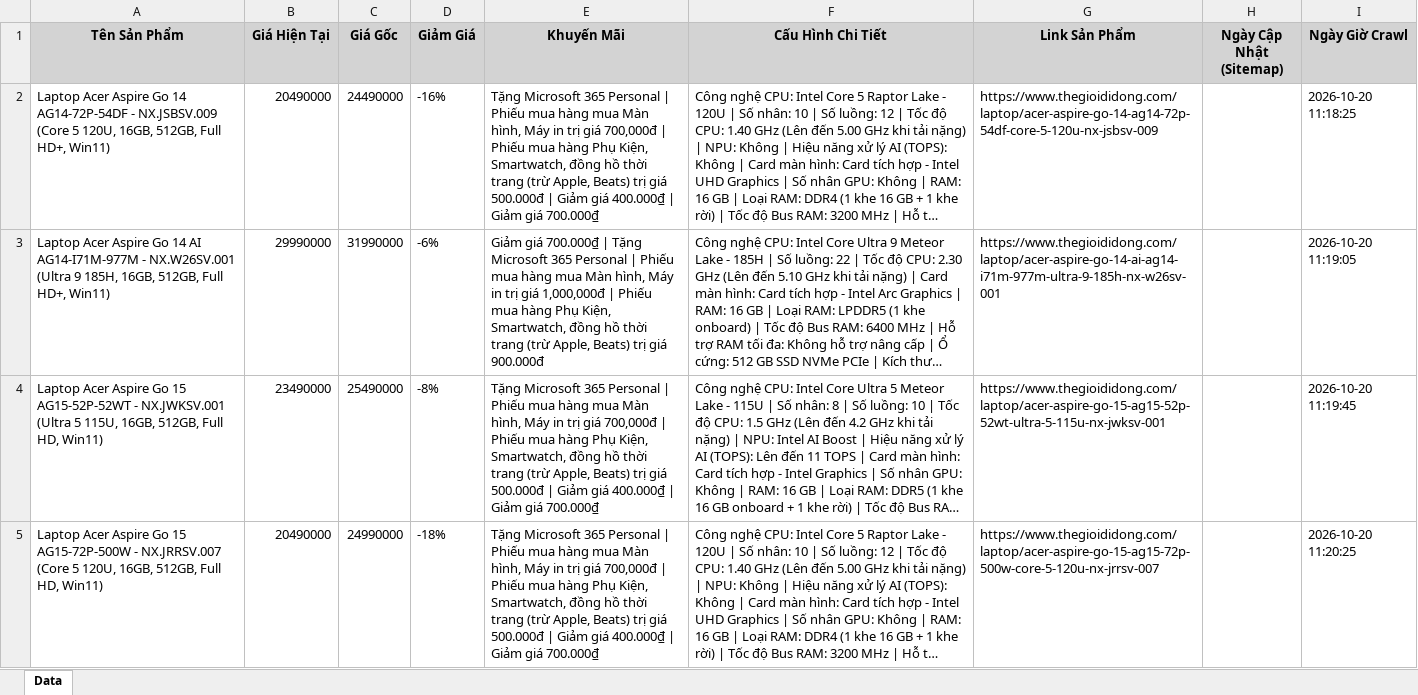
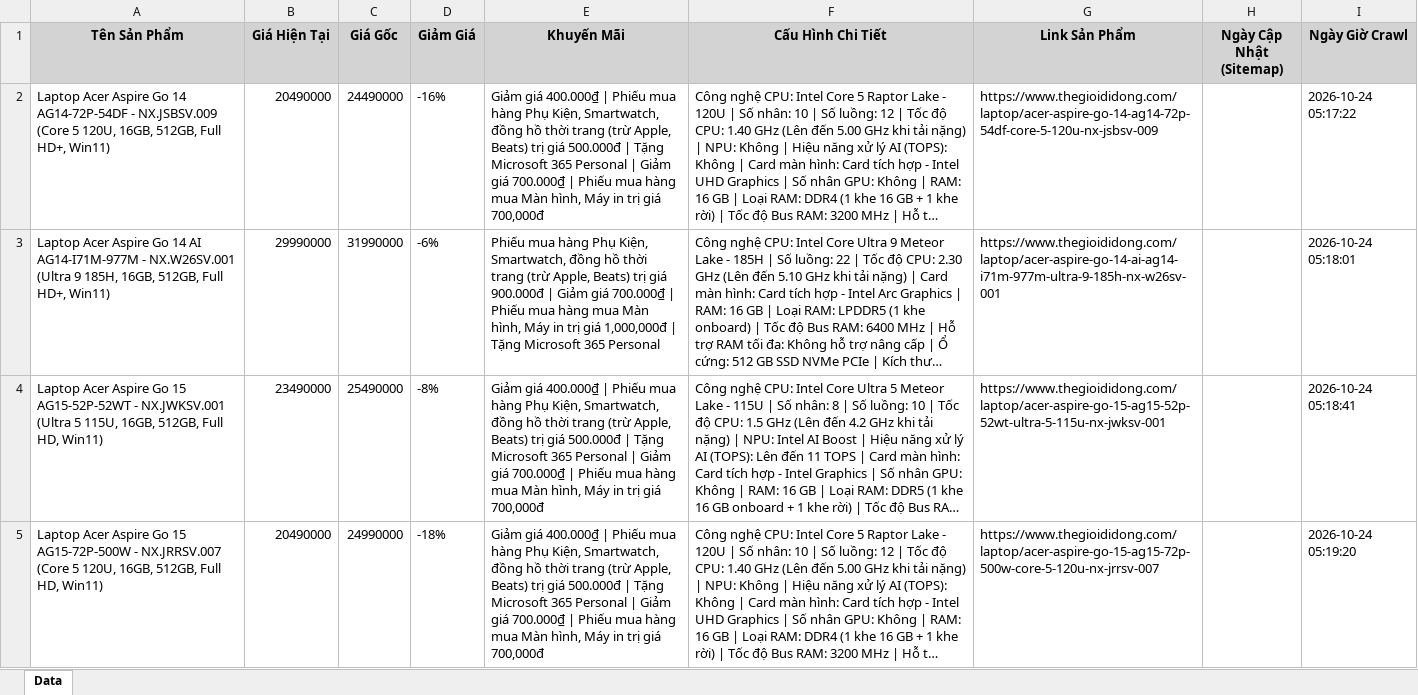
Before and after one commit to QuangTran-deptrai/crawl_laptop, an Excel workbook: laptop_tgdd_all.xlsx, sheet Data, drawn as a sheet; only a part is shown; long unchanged cells end in …; values as stored, in another font and other column widths than the file's, no borders; the diff covers the shown part only; the diff names each change by its address in the sheet, - before the commit and + after, or states it on an @@ line.

```diff
--- a/laptop_tgdd_all.xlsx (sheet Data)
+++ b/laptop_tgdd_all.xlsx (sheet Data)
-E2 (Khuyến Mãi): Tặng Microsoft 365 Personal | Phiếu mua hàng mua Màn hình, Máy in trị giá 700,000đ | Phiếu mua hàng Phụ Kiện, Smartwatch, đồng hồ thời trang (trừ Apple, Beats) trị giá 500.000đ | Giảm giá 400.000₫ | Giảm giá 700.000₫
+E2 (Khuyến Mãi): Giảm giá 400.000₫ | Phiếu mua hàng Phụ Kiện, Smartwatch, đồng hồ thời trang (trừ Apple, Beats) trị giá 500.000đ | Tặng Microsoft 365 Personal | Giảm giá 700.000₫ | Phiếu mua hàng mua Màn hình, Máy in trị giá 700,000đ
-I2 (Ngày Giờ Crawl): 2026-10-20 11:18:25
+I2 (Ngày Giờ Crawl): 2026-10-24 05:17:22
-E3 (Khuyến Mãi): Giảm giá 700.000₫ | Tặng Microsoft 365 Personal | Phiếu mua hàng mua Màn hình, Máy in trị giá 1,000,000đ | Phiếu mua hàng Phụ Kiện, Smartwatch, đồng hồ thời trang (trừ Apple, Beats) trị giá 900.000đ
+E3 (Khuyến Mãi): Phiếu mua hàng Phụ Kiện, Smartwatch, đồng hồ thời trang (trừ Apple, Beats) trị giá 900.000đ | Giảm giá 700.000₫ | Phiếu mua hàng mua Màn hình, Máy in trị giá 1,000,000đ | Tặng Microsoft 365 Personal
-I3 (Ngày Giờ Crawl): 2026-10-20 11:19:05
+I3 (Ngày Giờ Crawl): 2026-10-24 05:18:01
-E4:E5 (Khuyến Mãi): Tặng Microsoft 365 Personal | Phiếu mua hàng mua Màn hình, Máy in trị giá 700,000đ | Phiếu mua hàng Phụ Kiện, Smartwatch, đồng hồ thời trang (trừ Apple, Beats) trị giá 500.000đ | Giảm giá 400.000₫ | Giảm giá 700.000₫
+E4:E5 (Khuyến Mãi): Giảm giá 400.000₫ | Phiếu mua hàng Phụ Kiện, Smartwatch, đồng hồ thời trang (trừ Apple, Beats) trị giá 500.000đ | Tặng Microsoft 365 Personal | Giảm giá 700.000₫ | Phiếu mua hàng mua Màn hình, Máy in trị giá 700,000đ
-I4 (Ngày Giờ Crawl): 2026-10-20 11:19:45
+I4 (Ngày Giờ Crawl): 2026-10-24 05:18:41
-I5 (Ngày Giờ Crawl): 2026-10-20 11:20:25
+I5 (Ngày Giờ Crawl): 2026-10-24 05:19:20
```
Also changed, not shown: 38 added rows, 7 removed rows and 992 edited cells elsewhere in this sheet, laptop_cellphones_all.xlsx, laptop_fptshop_all.xlsx, 4 other files.
